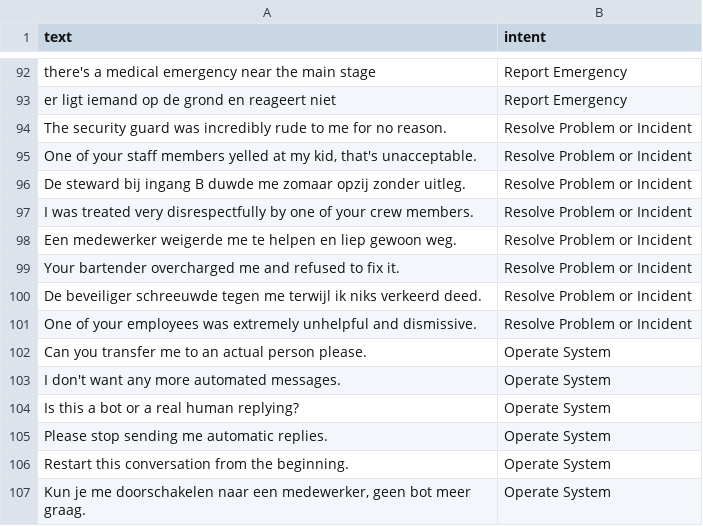
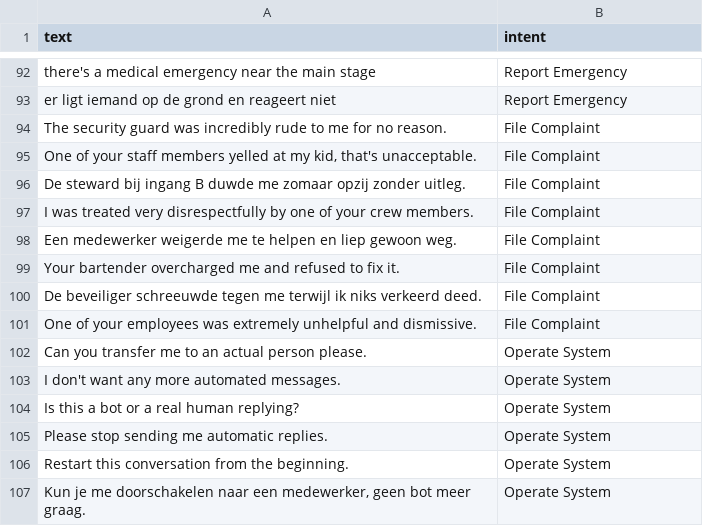
Before and after one commit to Jonathan-momants/Jupyter-Notebook-Project, a CSV file: data/training/intent_training.csv, drawn as a sheet; only a part is shown, gaps mark what is left out; the diff covers the shown part only.

```diff
--- a/data/training/intent_training.csv
+++ b/data/training/intent_training.csv
@@ -93,10 +93,10 @@ there's a medical emergency near the main stage,Report Emergency
 er ligt iemand op de grond en reageert niet,Report Emergency
-The security guard was incredibly rude to me for no reason.,Resolve Problem or Incident
-"One of your staff members yelled at my kid, that's unacceptable.",Resolve Problem or Incident
-De steward bij ingang B duwde me zomaar opzij zonder uitleg.,Resolve Problem or Incident
-I was treated very disrespectfully by one of your crew members.,Resolve Problem or Incident
-Een medewerker weigerde me te helpen en liep gewoon weg.,Resolve Problem or Incident
-Your bartender overcharged me and refused to fix it.,Resolve Problem or Incident
-De beveiliger schreeuwde tegen me terwijl ik niks verkeerd deed.,Resolve Problem or Incident
-One of your employees was extremely unhelpful and dismissive.,Resolve Problem or Incident
+The security guard was incredibly rude to me for no reason.,File Complaint
+"One of your staff members yelled at my kid, that's unacceptable.",File Complaint
+De steward bij ingang B duwde me zomaar opzij zonder uitleg.,File Complaint
+I was treated very disrespectfully by one of your crew members.,File Complaint
+Een medewerker weigerde me te helpen en liep gewoon weg.,File Complaint
+Your bartender overcharged me and refused to fix it.,File Complaint
+De beveiliger schreeuwde tegen me terwijl ik niks verkeerd deed.,File Complaint
+One of your employees was extremely unhelpful and dismissive.,File Complaint
 Can you transfer me to an actual person please.,Operate System
```
Also changed, not shown: 40 added rows and 20 edited cells elsewhere in this file, 1 other file.
